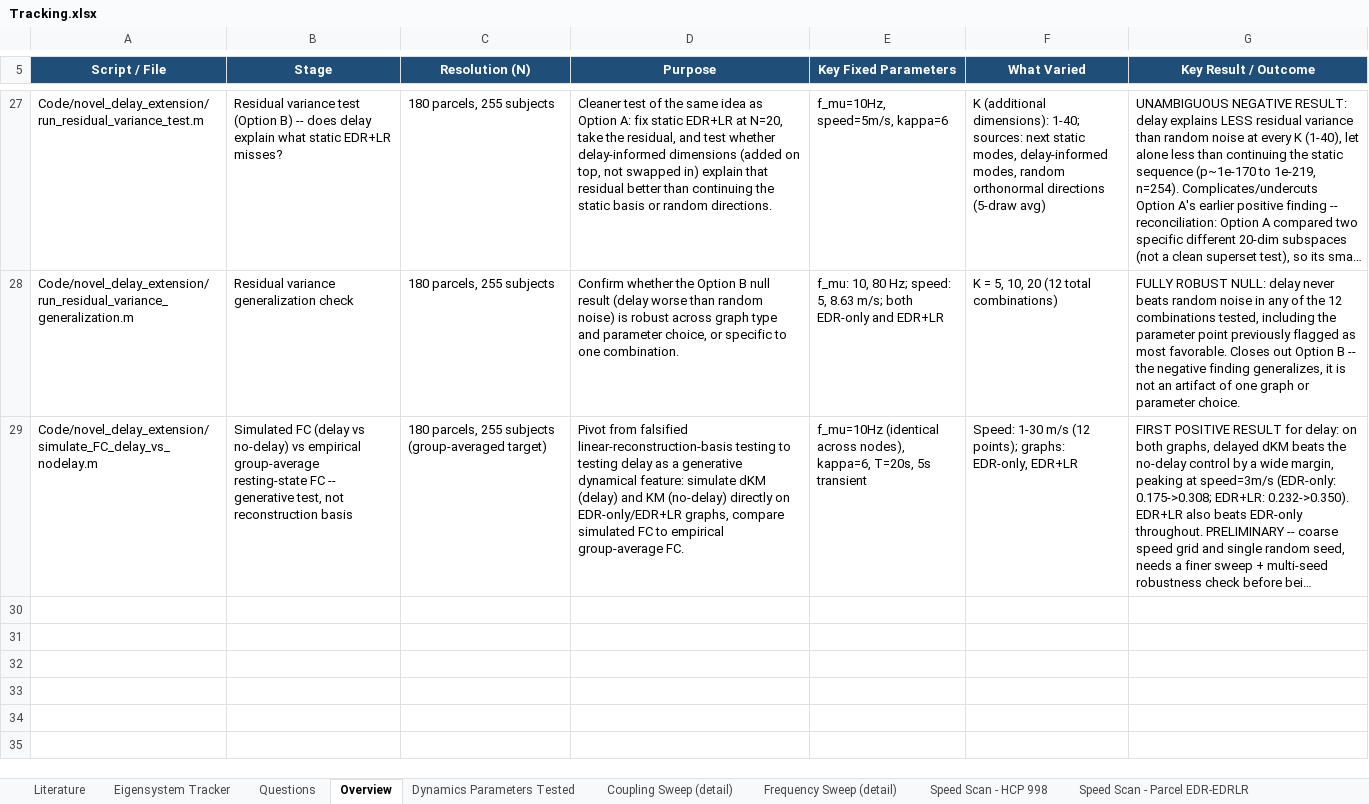
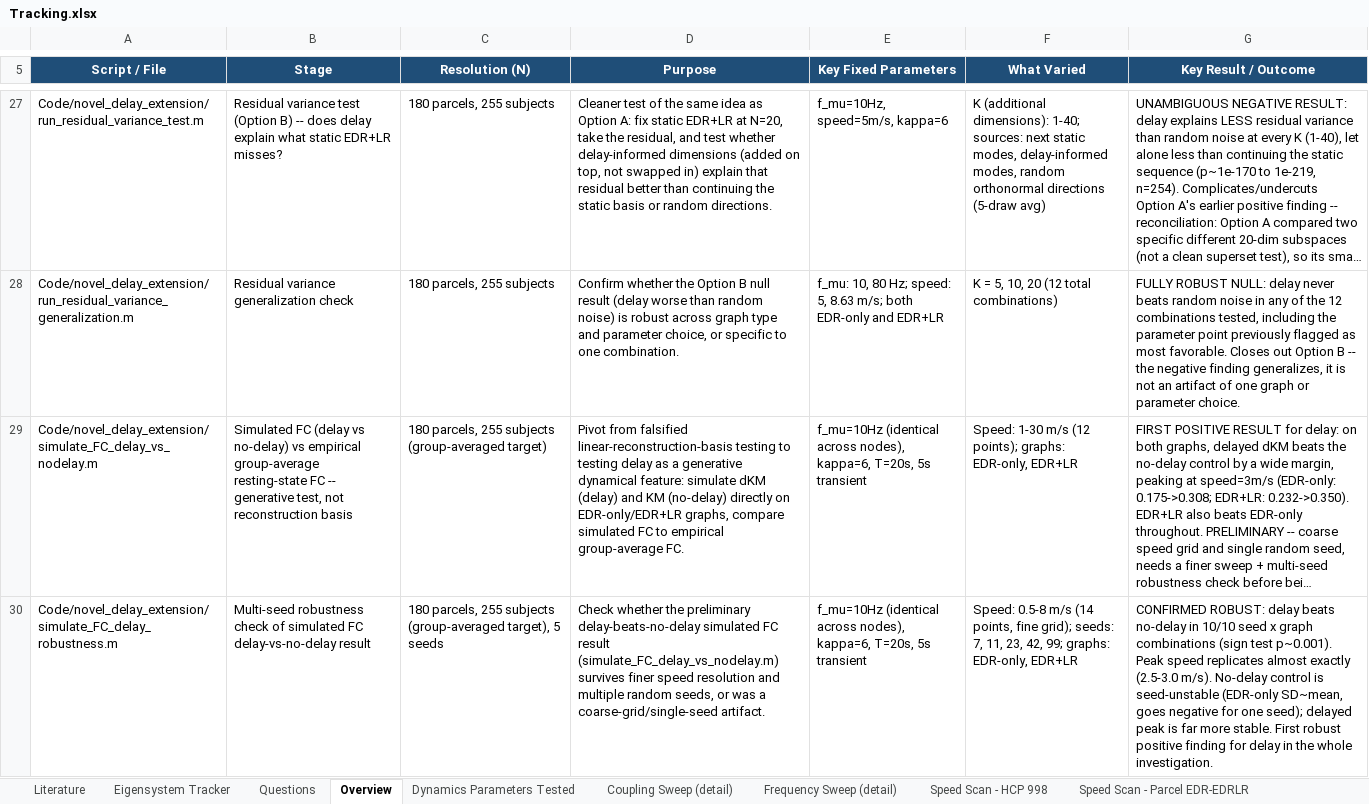
Before and after one commit to GopMajak/neurodynamics_project, an Excel workbook: Experiments/Tracking.xlsx, sheet Overview, drawn as a sheet; only a part is shown, gaps mark what is left out; long unchanged cells end in …; values as stored, in another font and other column widths than the file's, no borders; the diff names each change by its address in the sheet, - before the commit and + after, or states it on an @@ line.

Commit message:
Add simulated FC delay-vs-no-delay comparison + multi-seed robustness check (first robust positive delay finding)

```diff
--- a/Experiments/Tracking.xlsx (sheet Overview)
+++ b/Experiments/Tracking.xlsx (sheet Overview)
+row 30: Code/novel_delay_extension/simulate_FC_delay_robustness.m | Multi-seed robustness check of simulated FC delay-vs-no-delay result | 180 parcels, 255 subjects (group-averaged target), 5 seeds | Check whether the preliminary delay-beats-no-delay simulated FC result (simulate_FC_delay_vs_nodelay.m) survives finer speed resolution and multiple random seeds, or was a coarse-grid/single-seed artifact. | f_mu=10Hz (identical across nodes), kappa=6, T=20s, 5s transient | Speed: 0.5-8 m/s (14 points, fine grid); seeds: 7, 11, 23, 42, 99; graphs: EDR-only, EDR+LR | CONFIRMED ROBUST: delay beats no-delay in 10/10 seed x graph combinations (sign test p~0.001). Peak speed replicates almost exactly (2.5-3.0 m/s). No-delay control is seed-unstable (EDR-only SD~mean, goes negative for one seed); delayed peak is far more stable. First robust positive finding for delay in the whole investigation.
```
Also changed, not shown: sheet Dynamics Parameters Tested, other sheet tabs.
